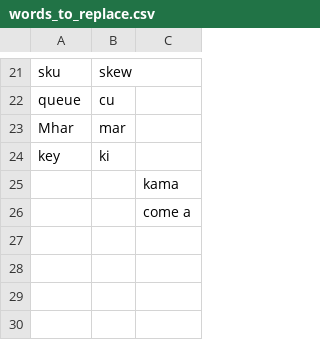
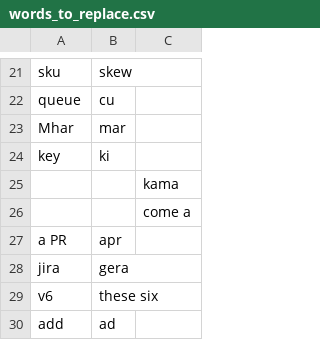
Before and after one commit to akintisch/community, a CSV file: settings/words_to_replace.csv, drawn as a sheet; only a part is shown, gaps mark what is left out.

Commit message:
add mix mode, update words to replace

```diff
--- a/settings/words_to_replace.csv
+++ b/settings/words_to_replace.csv
@@ -26 +26,5 @@ key,ki
 ,,come a
+a PR,apr
+jira,gera
+v6,these six
+add,ad
```
Also changed, not shown: 6 other files.
